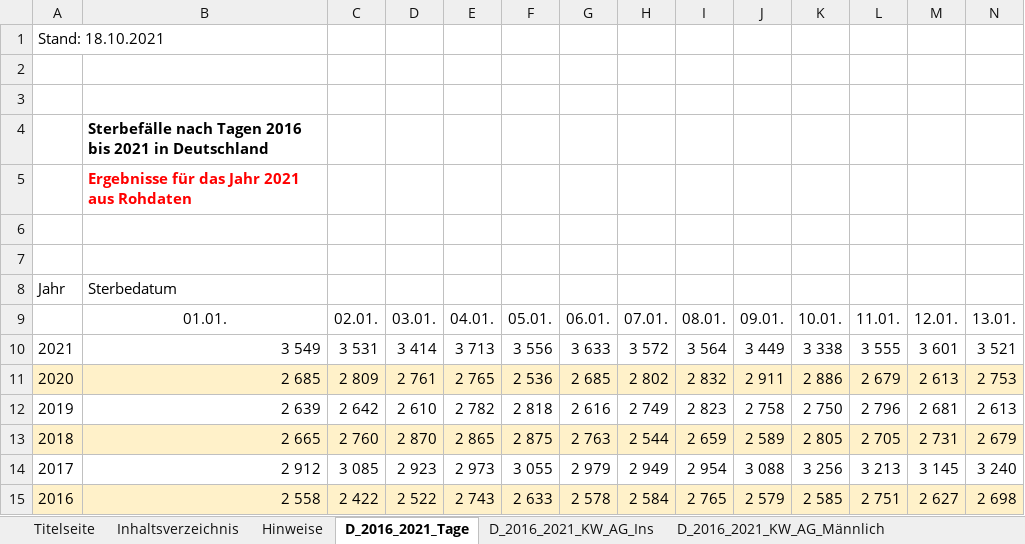
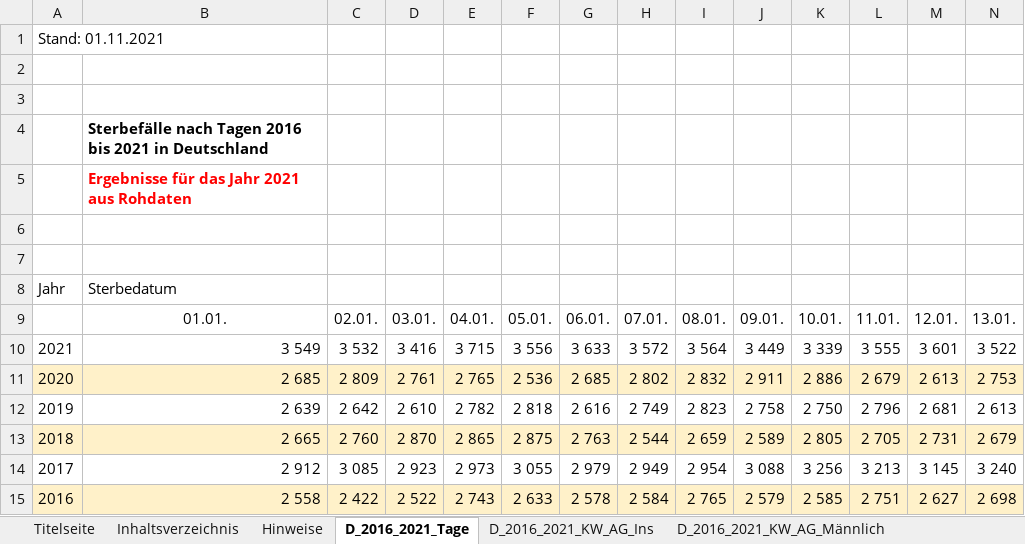
Before and after one commit to Byggvir/DESTATIS, an Excel workbook: data/sonderauswertung-sterbefaelle.xlsx, sheet D_2016_2021_Tage, drawn as a sheet; only a part is shown; values as stored, in another font and other column widths than the file's, no borders; removed rows and columns are numbered as before the commit, all else as after; rows hold the shown columns only; the diff names each change by its address in the sheet, - before the commit and + after, or states it on an @@ line.

```diff
--- a/data/sonderauswertung-sterbefaelle.xlsx (sheet D_2016_2021_Tage)
+++ b/data/sonderauswertung-sterbefaelle.xlsx (sheet D_2016_2021_Tage)
-A1: Stand: 18.10.2021
+A1: Stand: 01.11.2021
-row 10: 2021 | 3 549 | 3 531 | 3 414 | 3 713 | 3 556 | 3 633 | 3 572 | 3 564 | 3 449 | 3 338 | 3 555 | 3 601 | 3 521
+row 10: 2021 | 3 549 | 3 532 | 3 416 | 3 715 | 3 556 | 3 633 | 3 572 | 3 564 | 3 449 | 3 339 | 3 555 | 3 601 | 3 522
```
Also changed, not shown: sheet D_2016_2021_KW_AG_Männlich, sheet BL_2016_2021_KW_AG_Ins, sheet BL_2016_2021_Tage, sheet BL_2016_2021_KW_AG_Männlich, sheet BL_2016_2021_KW_AG_Weiblich, sheet D_2016_2021_KW_AG_Ins, 8 more sheets, charts or pictures, 19 other files.
